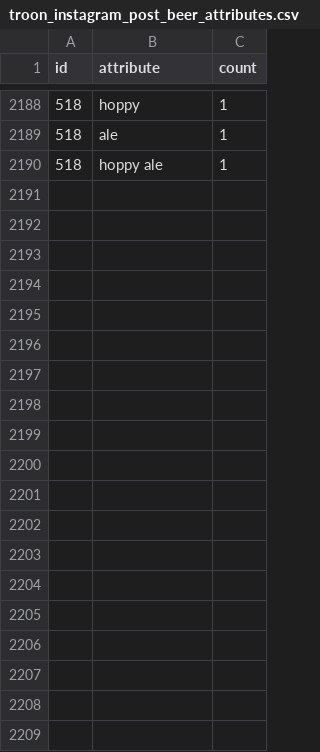
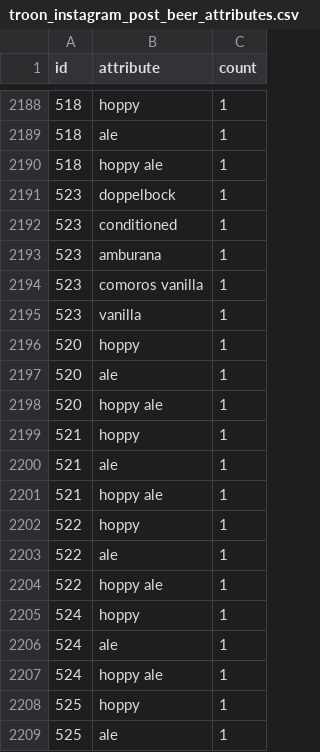
Before and after one commit to dmnapolitano/troon_release_prediction, a CSV file: troon_instagram_post_beer_attributes.csv, drawn as a sheet; only a part is shown, gaps mark what is left out; the diff covers the shown part only; the diff names each change by its address in the sheet, - before the commit and + after, or states it on an @@ line.

```diff
--- a/troon_instagram_post_beer_attributes.csv
+++ b/troon_instagram_post_beer_attributes.csv
+row 2191: 523 | doppelbock | 1
+row 2192: 523 | conditioned | 1
+row 2193: 523 | amburana | 1
+row 2194: 523 | comoros vanilla | 1
+row 2195: 523 | vanilla | 1
+row 2196: 520 | hoppy | 1
+row 2197: 520 | ale | 1
+row 2198: 520 | hoppy ale | 1
+row 2199: 521 | hoppy | 1
+row 2200: 521 | ale | 1
+row 2201: 521 | hoppy ale | 1
+row 2202: 522 | hoppy | 1
+row 2203: 522 | ale | 1
+row 2204: 522 | hoppy ale | 1
+row 2205: 524 | hoppy | 1
+row 2206: 524 | ale | 1
+row 2207: 524 | hoppy ale | 1
+row 2208: 525 | hoppy | 1
+row 2209: 525 | ale | 1
```
Also changed, not shown: 34 added rows elsewhere in this file, troon_instagram_clean_post_data.csv, 3 other files.
